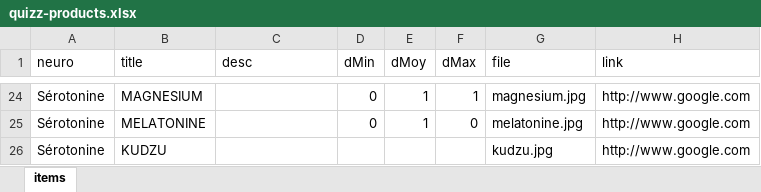
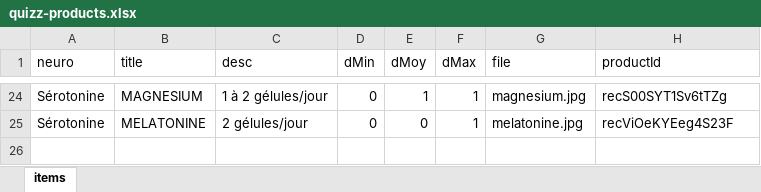
Before and after one commit to Altcare/mental-booster-prive, an Excel workbook: quizz-products.xlsx, sheet items, drawn as a sheet; only a part is shown, gaps mark what is left out; values as stored, in another font and other column widths than the file's, no borders; table styles not drawn; the diff covers the shown part only; the diff names each change by its address in the sheet, - before the commit and + after, or states it on an @@ line.

```diff
--- a/quizz-products.xlsx (sheet items)
+++ b/quizz-products.xlsx (sheet items)
-H1: link
+H1: productId
-C24 (desc): (empty)
+C24 (desc): 1 à 2 gélules/jour
-H24 (productId): http://www.google.com
+H24 (productId): recS00SYT1Sv6tTZg
-C25 (desc): (empty)
+C25 (desc): 2 gélules/jour
-E25 (dMoy): 1
+E25 (dMoy): 0
-F25 (dMax): 0
+F25 (dMax): 1
-H25 (productId): http://www.google.com
+H25 (productId): recViOeKYEeg4S23F
-row 26: Sérotonine | KUDZU |  |  |  |  | kudzu.jpg | http://www.google.com
```
Also changed, not shown: 32 edited cells elsewhere in this sheet, 7 other files.
